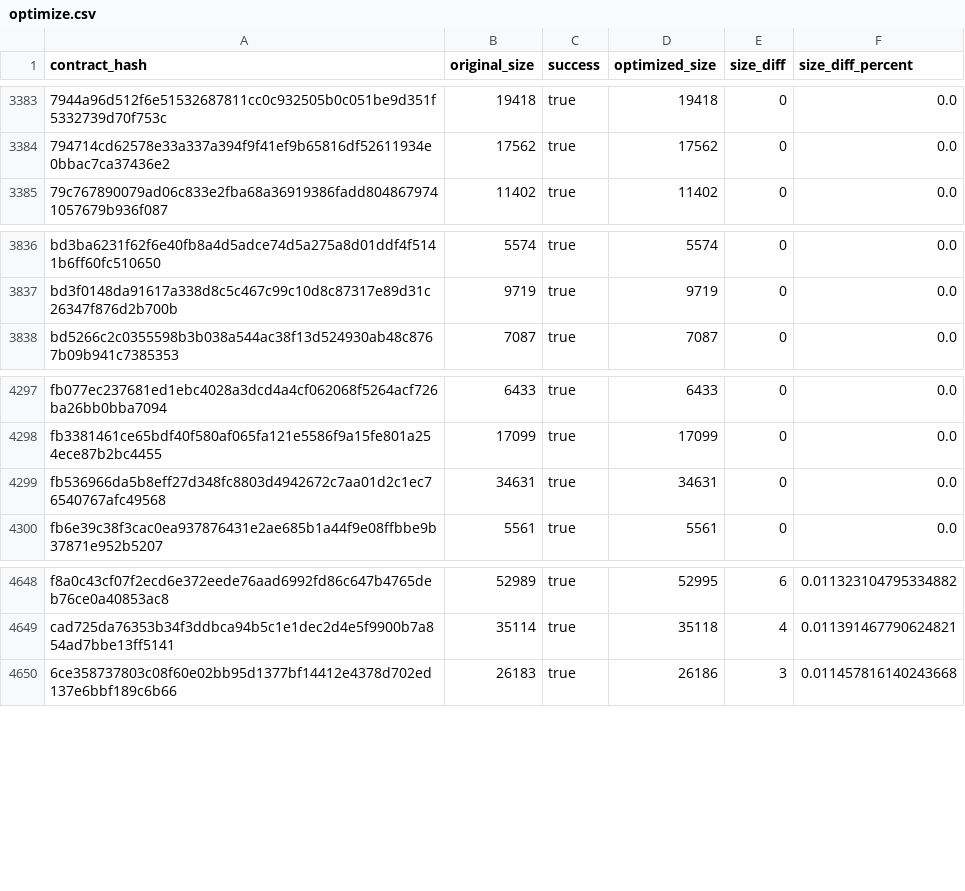
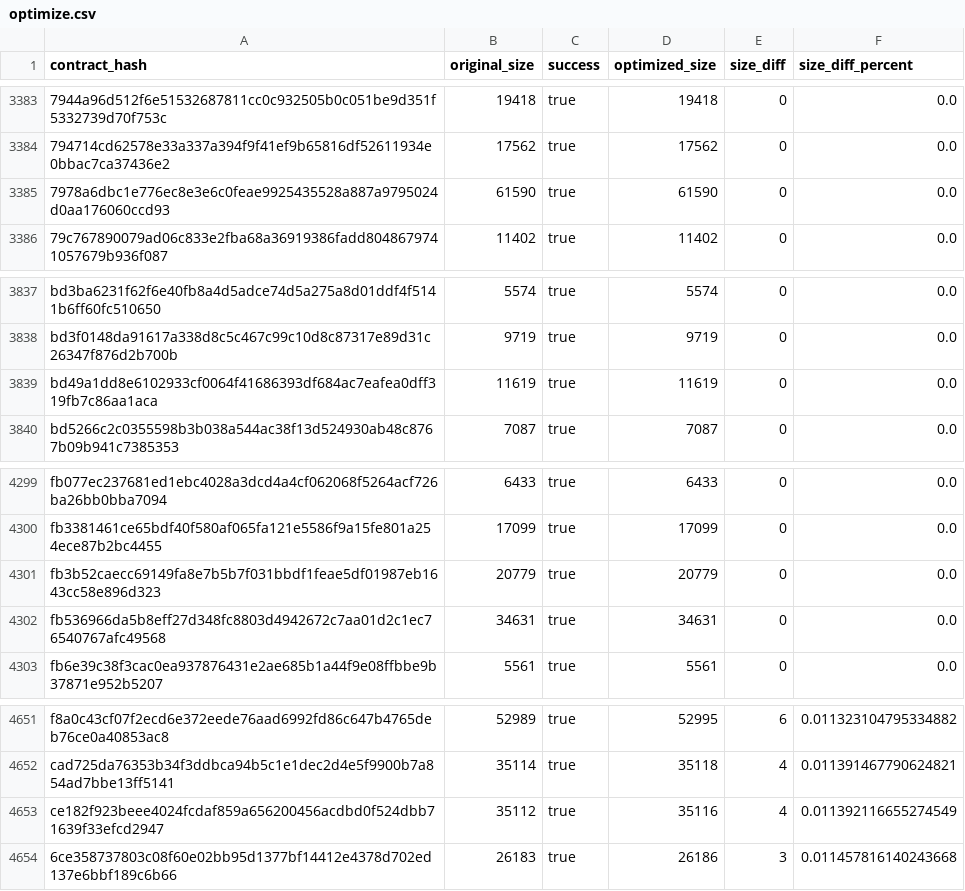
Before and after one commit to drebelsky/contract-wasms, a CSV file: analysis/optimize.csv, drawn as a sheet; only a part is shown, gaps mark what is left out; the diff names each change by its address in the sheet, - before the commit and + after, or states it on an @@ line.

```diff
--- a/analysis/optimize.csv
+++ b/analysis/optimize.csv
+row 3385: 7978a6dbc1e776ec8e3e6c0feae9925435528a887a9795024d0aa176060ccd93 | 61590 | true | 61590 | 0 | 0.0
+row 3839: bd49a1dd8e6102933cf0064f41686393df684ac7eafea0dff319fb7c86aa1aca | 11619 | true | 11619 | 0 | 0.0
+row 4301: fb3b52caecc69149fa8e7b5b7f031bbdf1feae5df01987eb1643cc58e896d323 | 20779 | true | 20779 | 0 | 0.0
+row 4653: ce182f923beee4024fcdaf859a656200456acdbd0f524dbb71639f33efcd2947 | 35112 | true | 35116 | 4 | 0.011392116655274549
```
Also changed, not shown: analysis/count_instances_per_wasm.csv, analysis/dupe-code.csv, 42 other files.
